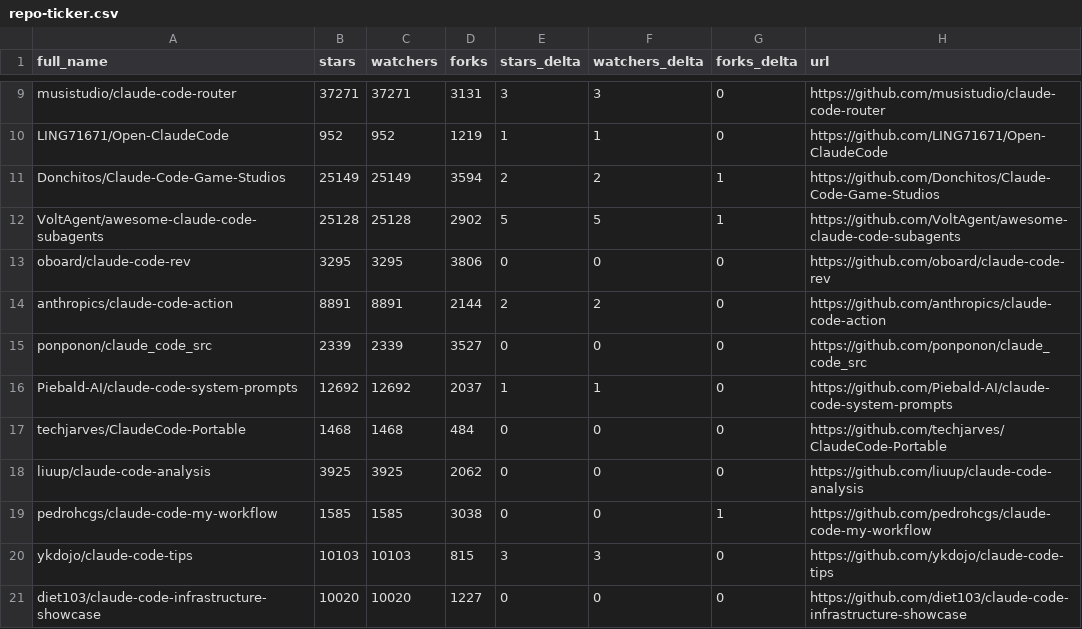
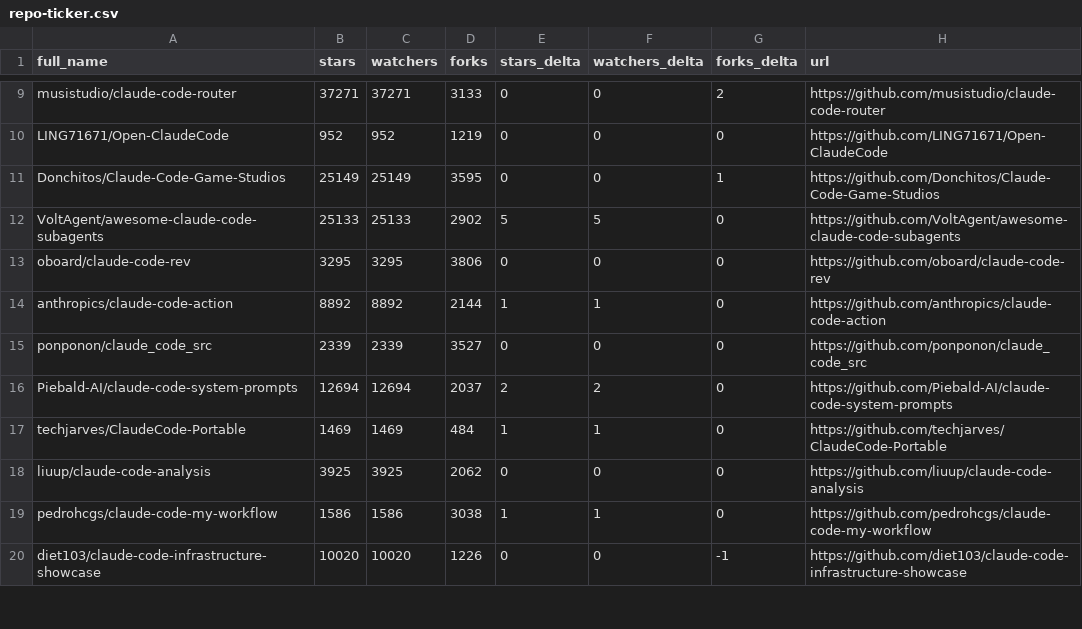
Before and after one commit to luzobyi-cyber/awesome-claude-code, a CSV file: data/repo-ticker.csv, drawn as a sheet; only a part is shown, gaps mark what is left out; removed rows and columns are numbered as before the commit, all else as after; the diff covers the shown part only; the diff names each change by its address in the sheet, - before the commit and + after, or states it on an @@ line.

```diff
--- a/data/repo-ticker.csv
+++ b/data/repo-ticker.csv
-D9 (forks): 3131
+D9 (forks): 3133
-E9 (stars_delta): 3
+E9 (stars_delta): 0
-F9 (watchers_delta): 3
+F9 (watchers_delta): 0
-G9 (forks_delta): 0
+G9 (forks_delta): 2
-E10 (stars_delta): 1
+E10 (stars_delta): 0
-F10 (watchers_delta): 1
+F10 (watchers_delta): 0
-D11 (forks): 3594
+D11 (forks): 3595
-E11 (stars_delta): 2
+E11 (stars_delta): 0
-F11 (watchers_delta): 2
+F11 (watchers_delta): 0
-B12 (stars): 25128
+B12 (stars): 25133
-C12 (watchers): 25128
+C12 (watchers): 25133
-G12 (forks_delta): 1
+G12 (forks_delta): 0
-B14 (stars): 8891
+B14 (stars): 8892
-C14 (watchers): 8891
+C14 (watchers): 8892
-E14 (stars_delta): 2
+E14 (stars_delta): 1
-F14 (watchers_delta): 2
+F14 (watchers_delta): 1
-B16 (stars): 12692
+B16 (stars): 12694
-C16 (watchers): 12692
+C16 (watchers): 12694
-E16 (stars_delta): 1
+E16 (stars_delta): 2
-F16 (watchers_delta): 1
+F16 (watchers_delta): 2
-B17 (stars): 1468
+B17 (stars): 1469
-C17 (watchers): 1468
+C17 (watchers): 1469
-E17 (stars_delta): 0
+E17 (stars_delta): 1
-F17 (watchers_delta): 0
+F17 (watchers_delta): 1
-B19 (stars): 1585
+B19 (stars): 1586
-C19 (watchers): 1585
+C19 (watchers): 1586
-E19 (stars_delta): 0
+E19 (stars_delta): 1
-F19 (watchers_delta): 0
+F19 (watchers_delta): 1
-G19 (forks_delta): 1
+G19 (forks_delta): 0
-row 20: ykdojo/claude-code-tips | 10103 | 10103 | 815 | 3 | 3 | 0 | https://github.com/ykdojo/claude-code-tips
-D20 (forks): 1227
+D20 (forks): 1226
-G20 (forks_delta): 0
+G20 (forks_delta): -1
```
Also changed, not shown: 3 added rows, 2 removed rows, 3 moved rows and 102 edited cells elsewhere in this file, 2 other files.
